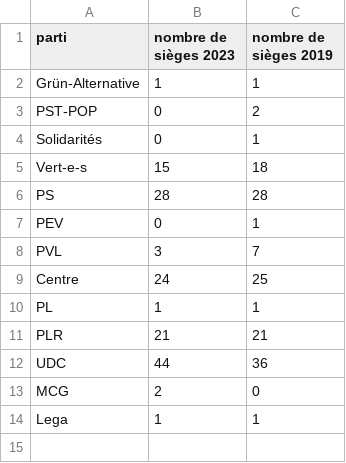
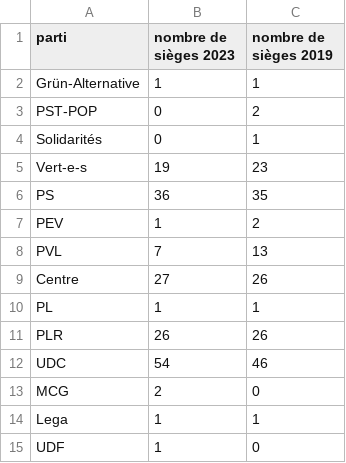
Before and after one commit to awp-finanznachrichten/sda_eidgenoessische_wahlen_datafeed, a CSV file: Output/parliament_NR_overview_fr.csv, drawn as a sheet.

```diff
--- a/Output/parliament_NR_overview_fr.csv
+++ b/Output/parliament_NR_overview_fr.csv
@@ -4,11 +4,12 @@
 "Solidarités",0,1
-"Vert-e-s",15,18
-"PS",28,28
-"PEV",0,1
-"PVL",3,7
-"Centre",24,25
+"Vert-e-s",19,23
+"PS",36,35
+"PEV",1,2
+"PVL",7,13
+"Centre",27,26
 "PL",1,1
-"PLR",21,21
-"UDC",44,36
+"PLR",26,26
+"UDC",54,46
 "MCG",2,0
 "Lega",1,1
+"UDF",1,0
```
Also changed, not shown: Output/ergebnisse_kantone_uebersicht.csv, Output/parliament_NR_overview_de.csv, 18 other files.
